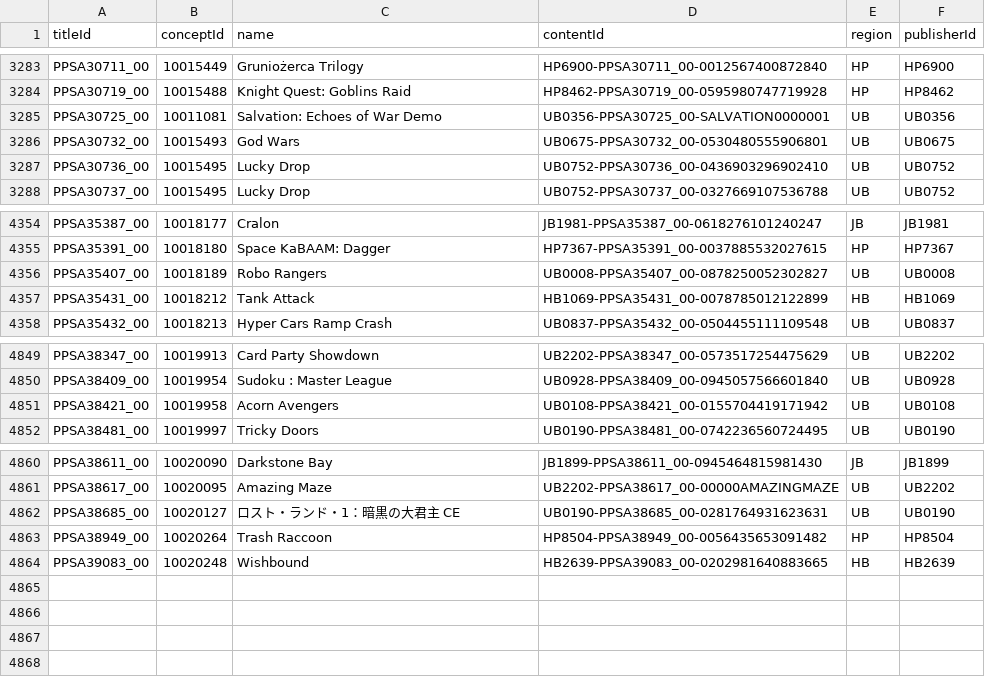
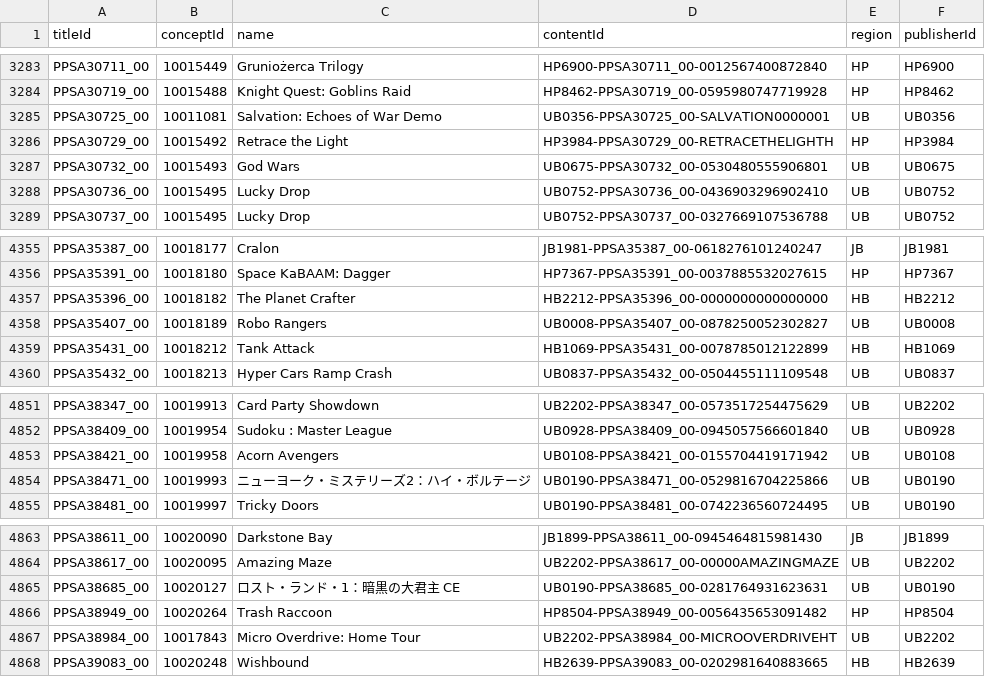
Before and after one commit to andshrew/PlayStation-Titles, a TSV file: Region/Other/PS5_Other_Titles.tsv, drawn as a sheet; only a part is shown, gaps mark what is left out.

Commit message:
Refreshed title data

```diff
--- a/Region/Other/PS5_Other_Titles.tsv
+++ b/Region/Other/PS5_Other_Titles.tsv
@@ -3285,2 +3285,3 @@ PPSA30719_00	10015488	Knight Quest: Goblins Raid	HP8462-PPSA30719_00-05959807477
 PPSA30725_00	10011081	Salvation: Echoes of War Demo	UB0356-PPSA30725_00-SALVATION0000001	UB	UB0356
+PPSA30729_00	10015492	Retrace the Light	HP3984-PPSA30729_00-RETRACETHELIGHTH	HP	HP3984
 PPSA30732_00	10015493	God Wars	UB0675-PPSA30732_00-0530480555906801	UB	UB0675
@@ -4355,2 +4356,3 @@ PPSA35387_00	10018177	Cralon	JB1981-PPSA35387_00-0618276101240247	JB	JB1981
 PPSA35391_00	10018180	Space KaBAAM: Dagger	HP7367-PPSA35391_00-0037885532027615	HP	HP7367
+PPSA35396_00	10018182	The Planet Crafter	HB2212-PPSA35396_00-0000000000000000	HB	HB2212
 PPSA35407_00	10018189	Robo Rangers	UB0008-PPSA35407_00-0878250052302827	UB	UB0008
@@ -4851,2 +4853,3 @@ PPSA38409_00	10019954	Sudoku : Master League	UB0928-PPSA38409_00-094505756660184
 PPSA38421_00	10019958	Acorn Avengers	UB0108-PPSA38421_00-0155704419171942	UB	UB0108
+PPSA38471_00	10019993	ニューヨーク・ミステリーズ2：ハイ・ボルテージ	UB0190-PPSA38471_00-0529816704225866	UB	UB0190
 PPSA38481_00	10019997	Tricky Doors	UB0190-PPSA38481_00-0742236560724495	UB	UB0190
@@ -4863,2 +4866,3 @@ PPSA38685_00	10020127	ロスト・ランド・1：暗黒の大君主 CE	UB0190-P
 PPSA38949_00	10020264	Trash Raccoon	HP8504-PPSA38949_00-0056435653091482	HP	HP8504
+PPSA38984_00	10017843	Micro Overdrive: Home Tour	UB2202-PPSA38984_00-MICROOVERDRIVEHT	UB	UB2202
 PPSA39083_00	10020248	Wishbound	HB2639-PPSA39083_00-0202981640883665	HB	HB2639
```
Also changed, not shown: Region/America/PS5_UP_Titles.tsv, Region/America/PS5_UP_Titles_by_Concept.tsv, 17 other files.
